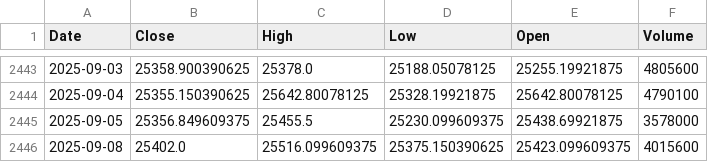
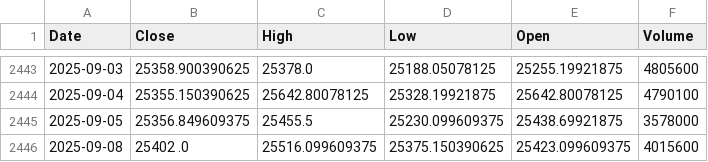
Before and after one commit to sat2567/backtestingranking, a CSV file: data/nifty100_fileter_data.csv (was nifty100_fileter_data.csv), drawn as a sheet; only a part is shown, gaps mark what is left out.

```diff
--- a/nifty100_fileter_data.csv
+++ b/data/nifty100_fileter_data.csv
@@ -2445,2 +2445,2 @@ Date,Close,High,Low,Open,Volume
 2025-09-05,25356.849609375,25455.5,25230.099609375,25438.69921875,3578000
-2025-09-08,25402.0,25516.099609375,25375.150390625,25423.099609375,4015600
+2025-09-08,25402 .0,25516.099609375,25375.150390625,25423.099609375,4015600
```
Also changed, not shown: 37 other files.
